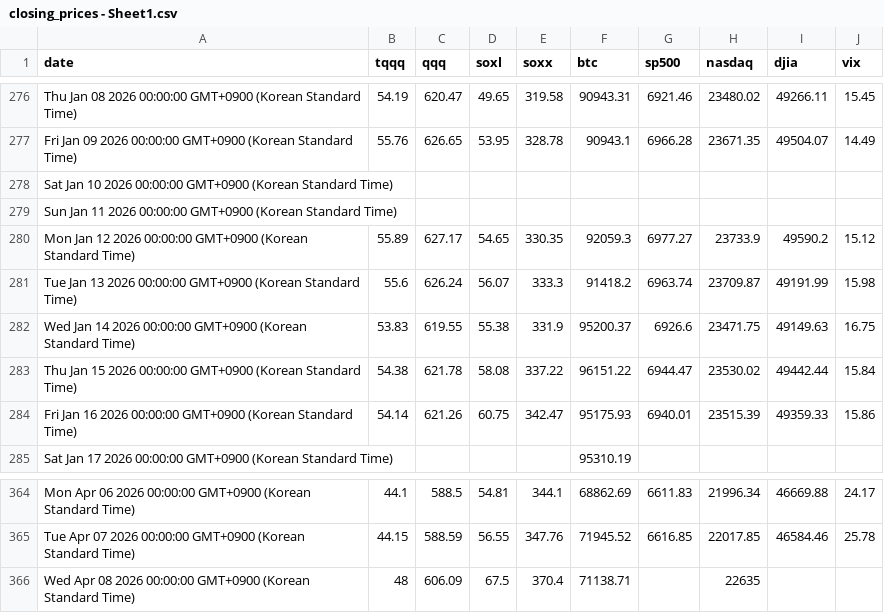
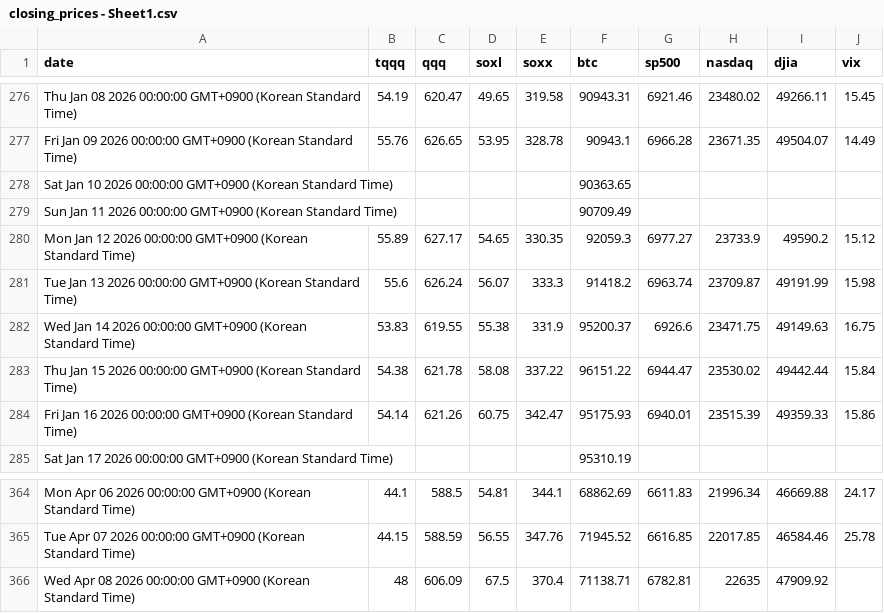
Before and after one commit to lemy38/market-prices, a CSV file: closing_prices - Sheet1.csv, drawn as a sheet; only a part is shown, gaps mark what is left out.

Commit message:
Update closing prices

```diff
--- a/closing_prices - Sheet1.csv
+++ b/closing_prices - Sheet1.csv
@@ -277,4 +277,4 @@ Thu Jan 08 2026 00:00:00 GMT+0900 (Korean Standard Time),54.19,620.47,49.65,319.
 Fri Jan 09 2026 00:00:00 GMT+0900 (Korean Standard Time),55.76,626.65,53.95,328.78,90943.1,6966.28,23671.35,49504.07,14.49
-Sat Jan 10 2026 00:00:00 GMT+0900 (Korean Standard Time),,,,,,,,,
-Sun Jan 11 2026 00:00:00 GMT+0900 (Korean Standard Time),,,,,,,,,
+Sat Jan 10 2026 00:00:00 GMT+0900 (Korean Standard Time),,,,,90363.65,,,,
+Sun Jan 11 2026 00:00:00 GMT+0900 (Korean Standard Time),,,,,90709.49,,,,
 Mon Jan 12 2026 00:00:00 GMT+0900 (Korean Standard Time),55.89,627.17,54.65,330.35,92059.3,6977.27,23733.9,49590.2,15.12
@@ -365,2 +365,2 @@ Mon Apr 06 2026 00:00:00 GMT+0900 (Korean Standard Time),44.1,588.5,54.81,344.1,
 Tue Apr 07 2026 00:00:00 GMT+0900 (Korean Standard Time),44.15,588.59,56.55,347.76,71945.52,6616.85,22017.85,46584.46,25.78
-Wed Apr 08 2026 00:00:00 GMT+0900 (Korean Standard Time),48,606.09,67.5,370.4,71138.71,,22635,,
+Wed Apr 08 2026 00:00:00 GMT+0900 (Korean Standard Time),48,606.09,67.5,370.4,71138.71,6782.81,22635,47909.92,
```
